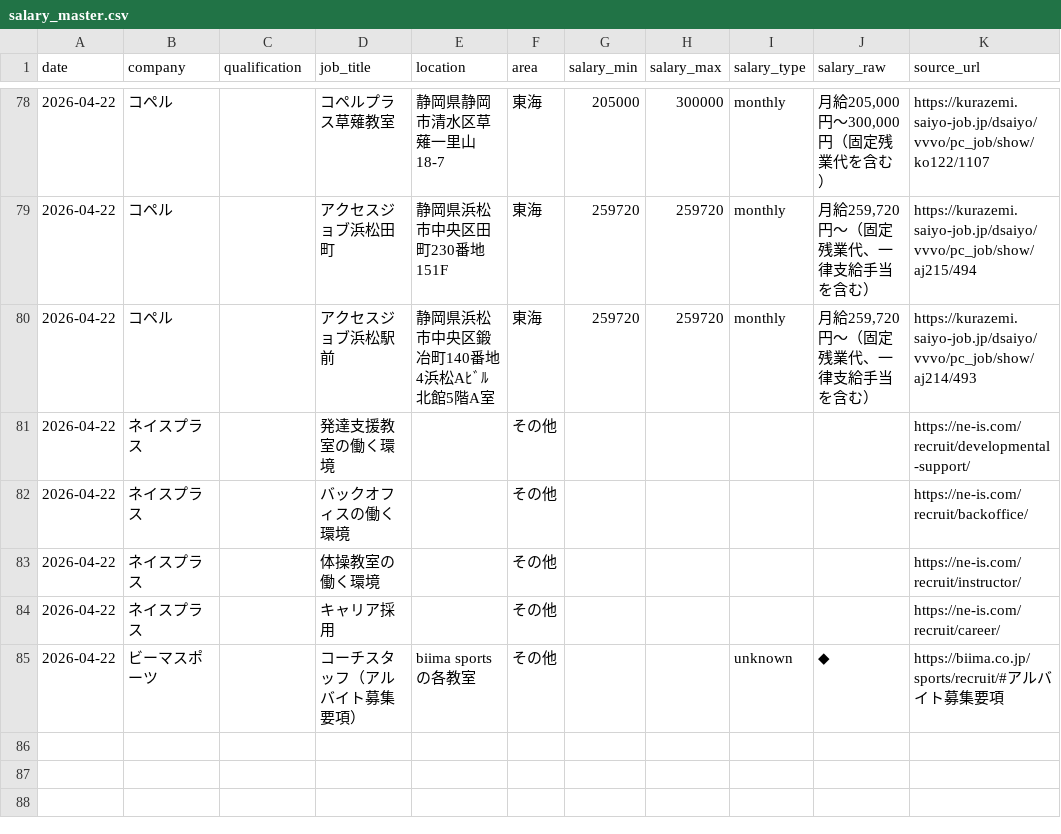
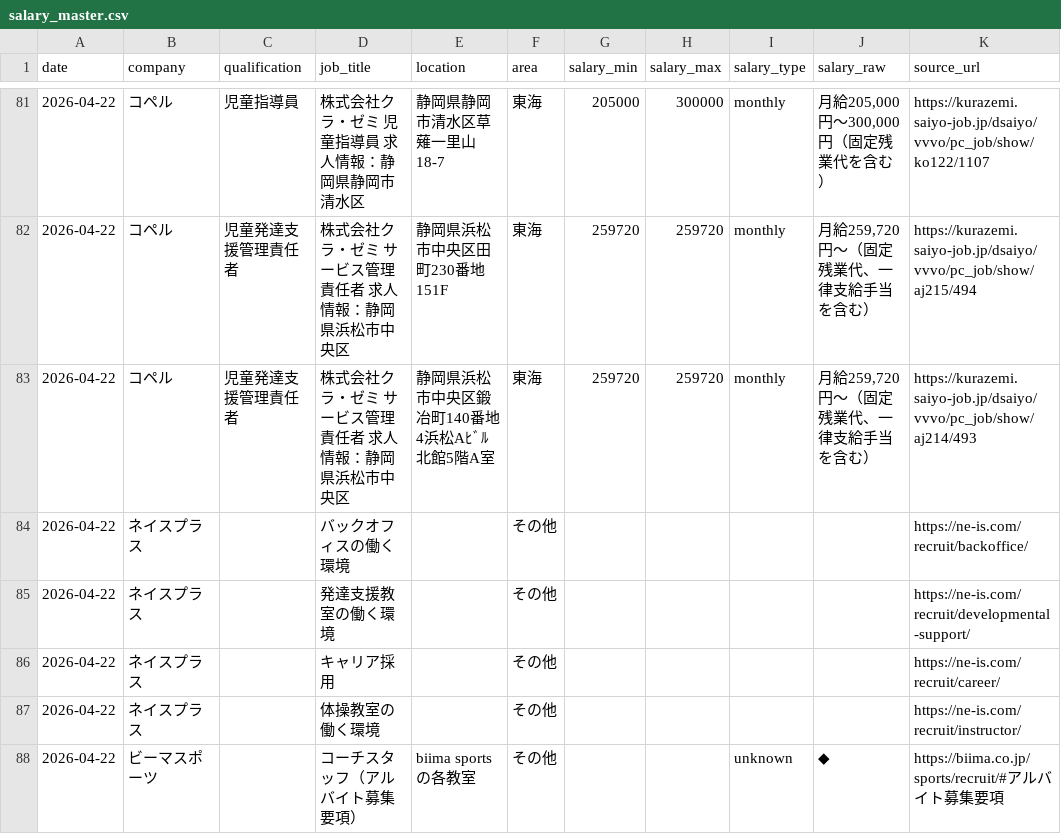
Before and after one commit to ryuzohirano0824-design/salary-research, a CSV file: data/salary_master.csv, drawn as a sheet; only a part is shown, gaps mark what is left out; the diff covers the shown part only.

Commit message:
fix: qualification auto-detection for career pages, 5 quals × all companies

```diff
--- a/data/salary_master.csv
+++ b/data/salary_master.csv
@@ -78,8 +81,8 @@ date,company,qualification,job_title,location,area,salary_min,salary_max,salary_
-2026-04-22,コペル,,コペルプラス草薙教室,静岡県静岡市清水区草薙一里山18-7,東海,205000,300000,monthly,"月給205,000円〜300,000円（固定残業代を含む）",https://kurazemi.saiyo-job.jp/dsaiyo/vvvo/pc_job/show/ko122/1107
-2026-04-22,コペル,,アクセスジョブ浜松田町,静岡県浜松市中央区田町230番地151F,東海,259720,259720,monthly,"月給259,720円〜（固定残業代、一律支給手当を含む）",https://kurazemi.saiyo-job.jp/dsaiyo/vvvo/pc_job/show/aj215/494
-2026-04-22,コペル,,アクセスジョブ浜松駅前,静岡県浜松市中央区鍛冶町140番地4浜松Aﾋﾞﾙ 北館5階A室,東海,259720,259720,monthly,"月給259,720円〜（固定残業代、一律支給手当を含む）",https://kurazemi.saiyo-job.jp/dsaiyo/vvvo/pc_job/show/aj214/493
+2026-04-22,コペル,児童指導員,株式会社クラ・ゼミ 児童指導員 求人情報：静岡県静岡市清水区,静岡県静岡市清水区草薙一里山18-7,東海,205000,300000,monthly,"月給205,000円〜300,000円（固定残業代を含む）",https://kurazemi.saiyo-job.jp/dsaiyo/vvvo/pc_job/show/ko122/1107
+2026-04-22,コペル,児童発達支援管理責任者,株式会社クラ・ゼミ サービス管理責任者 求人情報：静岡県浜松市中央区,静岡県浜松市中央区田町230番地151F,東海,259720,259720,monthly,"月給259,720円〜（固定残業代、一律支給手当を含む）",https://kurazemi.saiyo-job.jp/dsaiyo/vvvo/pc_job/show/aj215/494
+2026-04-22,コペル,児童発達支援管理責任者,株式会社クラ・ゼミ サービス管理責任者 求人情報：静岡県浜松市中央区,静岡県浜松市中央区鍛冶町140番地4浜松Aﾋﾞﾙ 北館5階A室,東海,259720,259720,monthly,"月給259,720円〜（固定残業代、一律支給手当を含む）",https://kurazemi.saiyo-job.jp/dsaiyo/vvvo/pc_job/show/aj214/493
+2026-04-22,ネイスプラス,,バックオフィスの働く環境,,その他,,,,,https://ne-is.com/recruit/backoffice/
 2026-04-22,ネイスプラス,,発達支援教室の働く環境,,その他,,,,,https://ne-is.com/recruit/developmental-support/
-2026-04-22,ネイスプラス,,バックオフィスの働く環境,,その他,,,,,https://ne-is.com/recruit/backoffice/
+2026-04-22,ネイスプラス,,キャリア採用,,その他,,,,,https://ne-is.com/recruit/career/
 2026-04-22,ネイスプラス,,体操教室の働く環境,,その他,,,,,https://ne-is.com/recruit/instructor/
-2026-04-22,ネイスプラス,,キャリア採用,,その他,,,,,https://ne-is.com/recruit/career/
 2026-04-22,ビーマスポーツ,,コーチスタッフ（アルバイト募集要項）,biima sportsの各教室,その他,,,unknown,◆,https://biima.co.jp/sports/recruit/#アルバイト募集要項
```
Also changed, not shown: 5 added rows, 2 removed rows and 82 edited cells elsewhere in this file, 2 other files.
